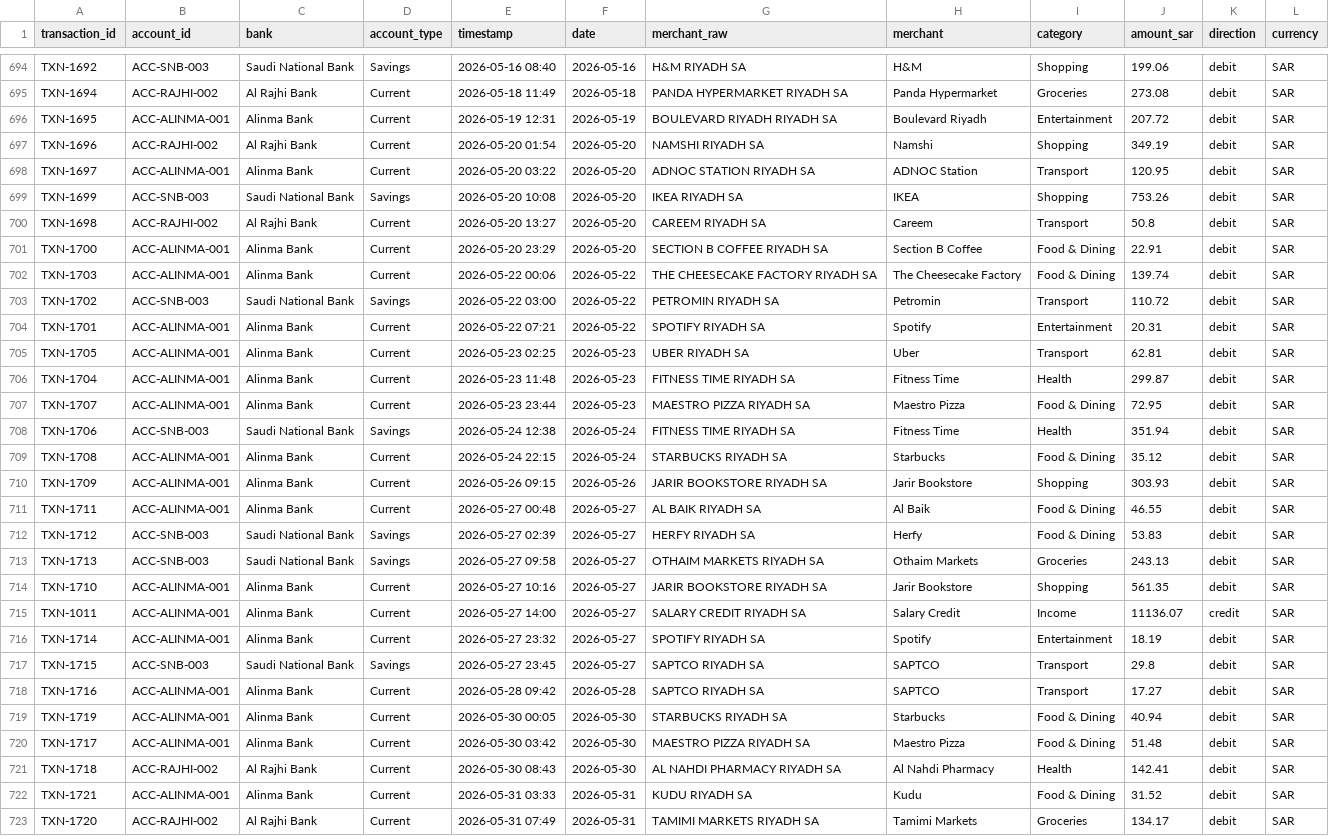
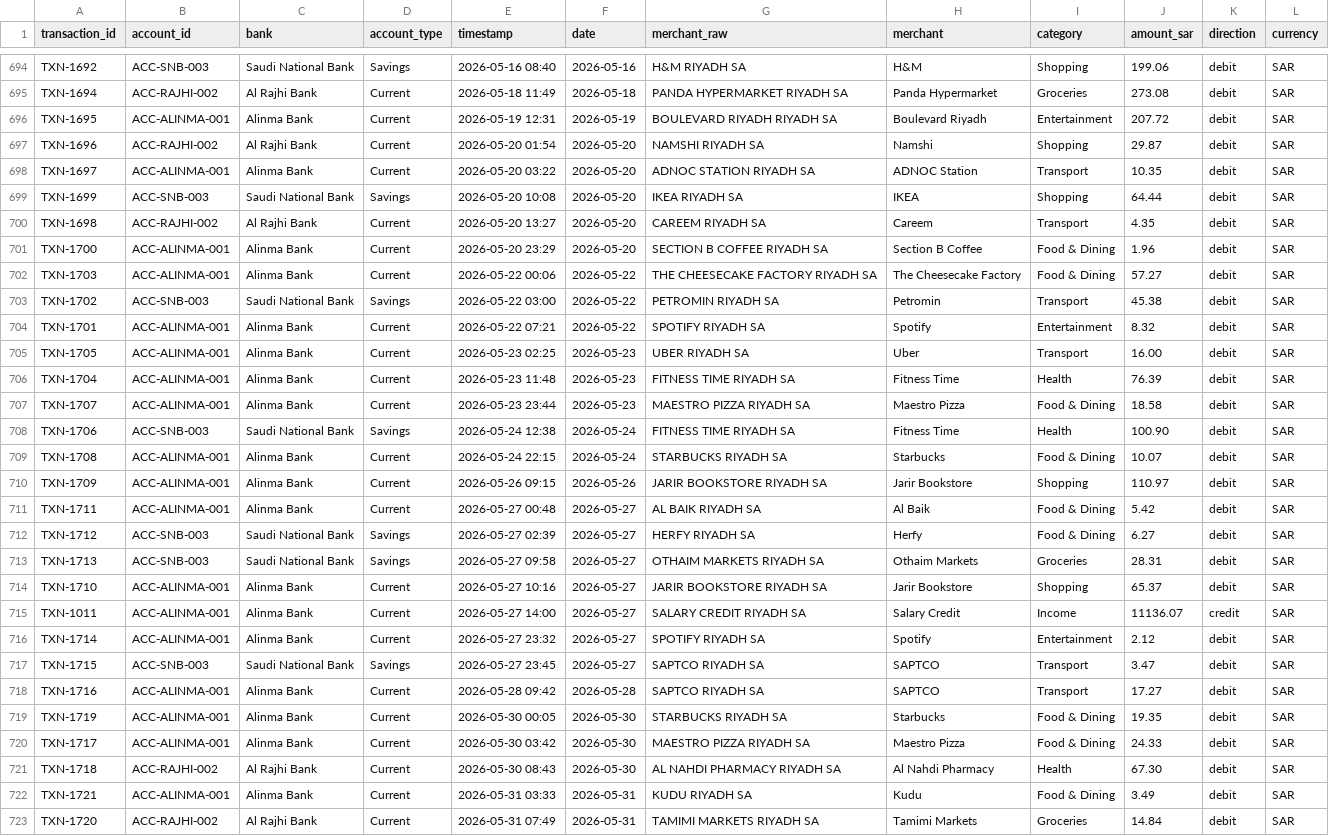
Before and after one commit to NawafAlbarqan/Munami, a CSV file: data/munami_transactions.csv, drawn as a sheet; only a part is shown, gaps mark what is left out; the diff covers the shown part only; the diff names each change by its address in the sheet, - before the commit and + after, or states it on an @@ line.

```diff
--- a/data/munami_transactions.csv
+++ b/data/munami_transactions.csv
-J697 (amount_sar): 349.19
+J697 (amount_sar): 29.87
-J698 (amount_sar): 120.95
+J698 (amount_sar): 10.35
-J699 (amount_sar): 753.26
+J699 (amount_sar): 64.44
-J700 (amount_sar): 50.8
+J700 (amount_sar): 4.35
-J701 (amount_sar): 22.91
+J701 (amount_sar): 1.96
-J702 (amount_sar): 139.74
+J702 (amount_sar): 57.27
-J703 (amount_sar): 110.72
+J703 (amount_sar): 45.38
-J704 (amount_sar): 20.31
+J704 (amount_sar): 8.32
-J705 (amount_sar): 62.81
+J705 (amount_sar): 16.00
-J706 (amount_sar): 299.87
+J706 (amount_sar): 76.39
-J707 (amount_sar): 72.95
+J707 (amount_sar): 18.58
-J708 (amount_sar): 351.94
+J708 (amount_sar): 100.90
-J709 (amount_sar): 35.12
+J709 (amount_sar): 10.07
-J710 (amount_sar): 303.93
+J710 (amount_sar): 110.97
-J711 (amount_sar): 46.55
+J711 (amount_sar): 5.42
-J712 (amount_sar): 53.83
+J712 (amount_sar): 6.27
-J713 (amount_sar): 243.13
+J713 (amount_sar): 28.31
-J714 (amount_sar): 561.35
+J714 (amount_sar): 65.37
-J716 (amount_sar): 18.19
+J716 (amount_sar): 2.12
-J717 (amount_sar): 29.8
+J717 (amount_sar): 3.47
-J719 (amount_sar): 40.94
+J719 (amount_sar): 19.35
-J720 (amount_sar): 51.48
+J720 (amount_sar): 24.33
-J721 (amount_sar): 142.41
+J721 (amount_sar): 67.30
-J722 (amount_sar): 31.52
+J722 (amount_sar): 3.49
-J723 (amount_sar): 134.17
+J723 (amount_sar): 14.84
```
Also changed, not shown: 93 edited cells elsewhere in this file, public/data/munami_transactions.csv, 2 other files.
